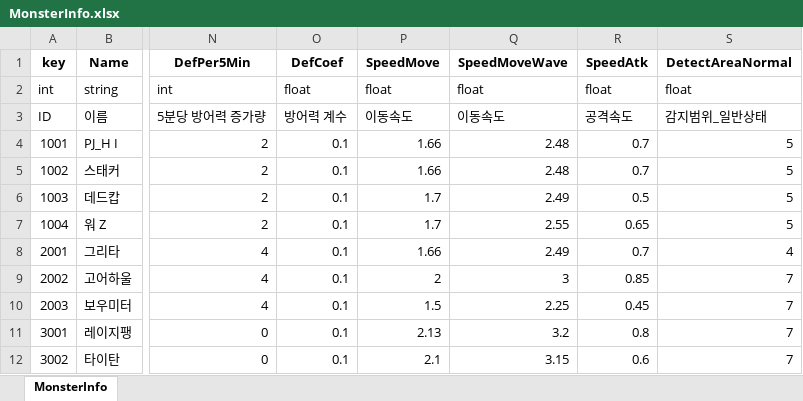
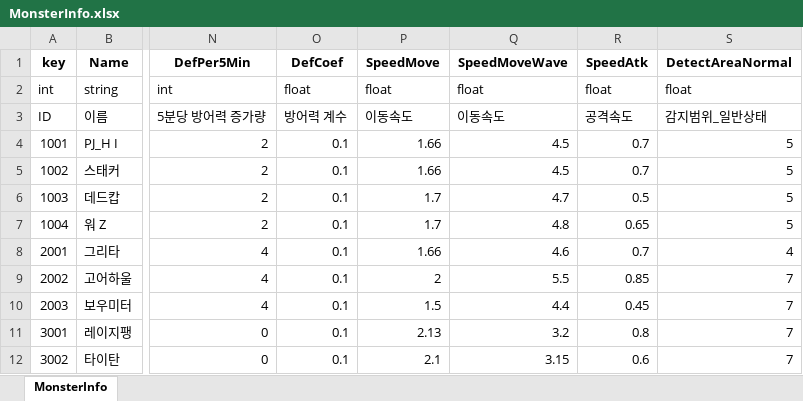
Before and after one commit to Anbak98/INFEST, an Excel workbook: INFEST_Project/Util/ExcelToJsonWizard.v1.0.6/excel_files/MonsterInfo.xlsx, sheet MonsterInfo, drawn as a sheet; only a part is shown, gaps mark what is left out; values as stored, in another font and other column widths than the file's, no borders; the diff names each change by its address in the sheet, - before the commit and + after, or states it on an @@ line.

Commit message:
fix: monster 이동속도 수정

```diff
--- a/INFEST_Project/Util/ExcelToJsonWizard.v1.0.6/excel_files/MonsterInfo.xlsx (sheet MonsterInfo)
+++ b/INFEST_Project/Util/ExcelToJsonWizard.v1.0.6/excel_files/MonsterInfo.xlsx (sheet MonsterInfo)
-Q4:Q5 (SpeedMoveWave): 2.48
+Q4:Q5 (SpeedMoveWave): 4.5
-Q6 (SpeedMoveWave): 2.49
+Q6 (SpeedMoveWave): 4.7
-Q7 (SpeedMoveWave): 2.55
+Q7 (SpeedMoveWave): 4.8
-Q8 (SpeedMoveWave): 2.49
+Q8 (SpeedMoveWave): 4.6
-Q9 (SpeedMoveWave): 3
+Q9 (SpeedMoveWave): 5.5
-Q10 (SpeedMoveWave): 2.25
+Q10 (SpeedMoveWave): 4.4
```
Also changed, not shown: 2 other files.
